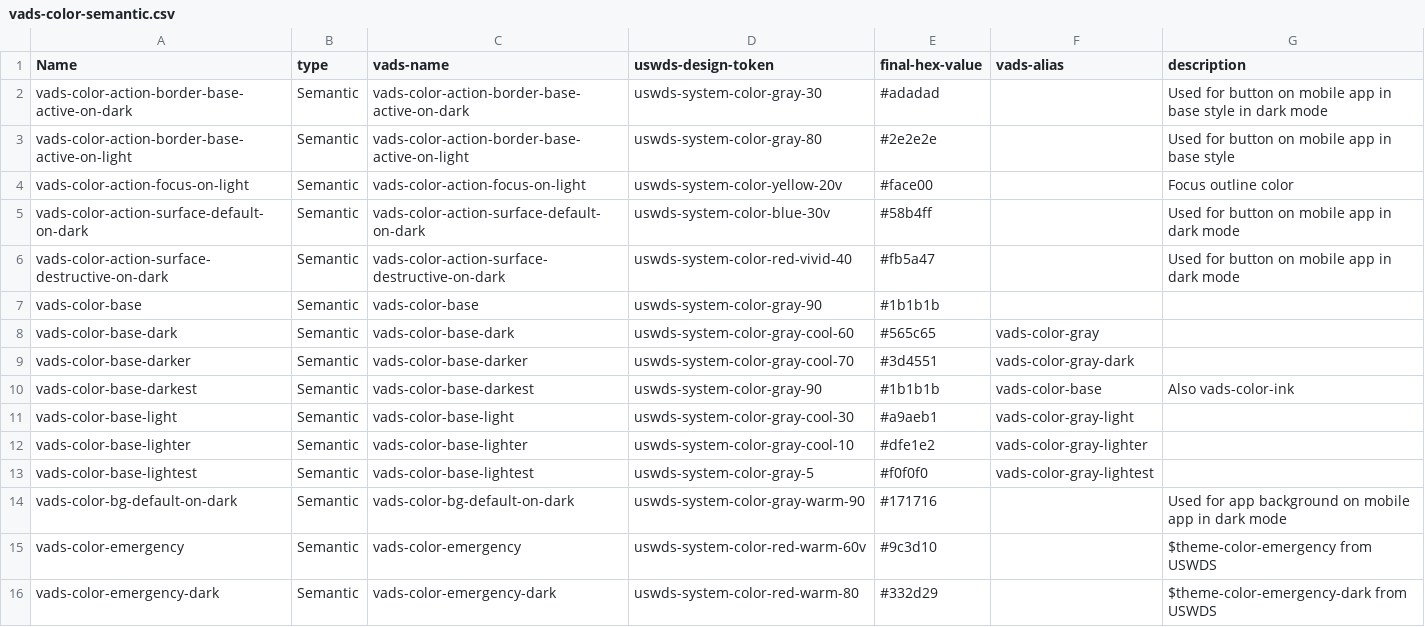
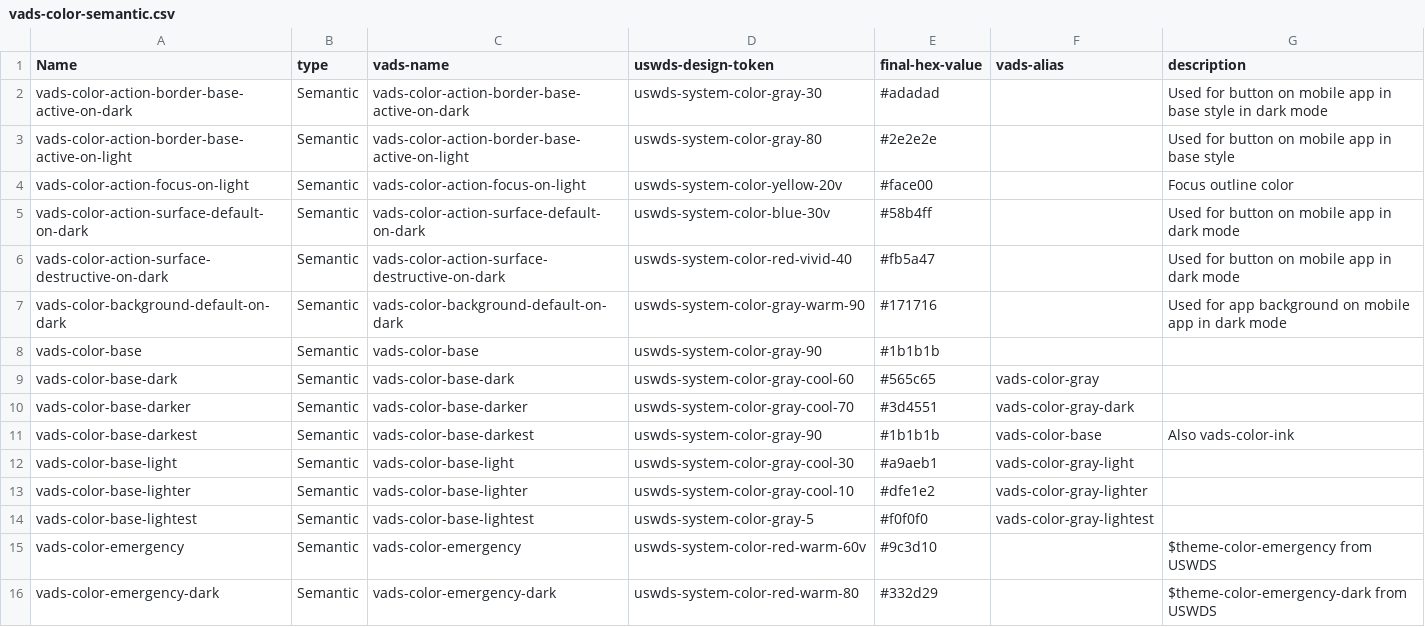
Before and after one commit to department-of-veterans-affairs/vets-design-system-documentation, a CSV file: src/_data/tokens/vads-color-semantic.csv, drawn as a sheet; only a part is shown; removed rows and columns are numbered as before the commit, all else as after; the diff names each change by its address in the sheet, - before the commit and + after, or states it on an @@ line.

Commit message:
Updated bg to background. [Amends #2085]

```diff
--- a/src/_data/tokens/vads-color-semantic.csv
+++ b/src/_data/tokens/vads-color-semantic.csv
+row 7: vads-color-background-default-on-dark | Semantic | vads-color-background-default-on-dark | uswds-system-color-gray-warm-90 | #171716 |  | Used for app background on mobile app in dark mode
-row 14: vads-color-bg-default-on-dark | Semantic | vads-color-bg-default-on-dark | uswds-system-color-gray-warm-90 | #171716 |  | Used for app background on mobile app in dark mode
```
